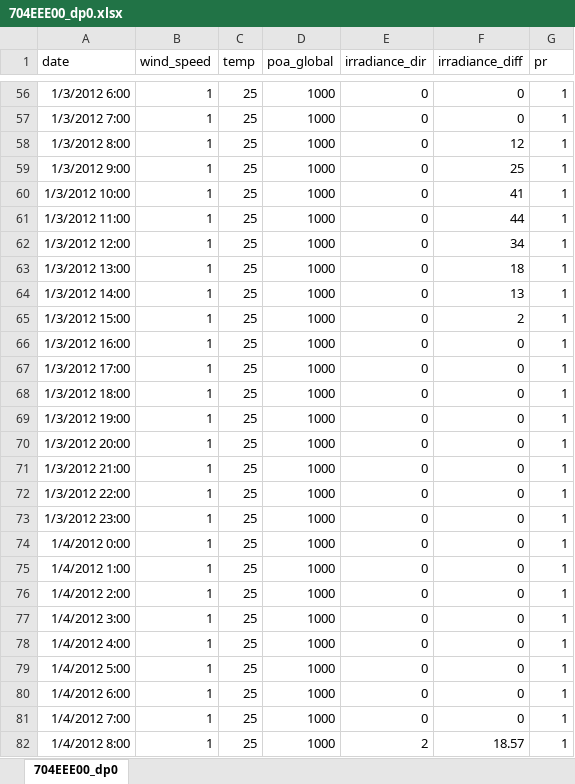
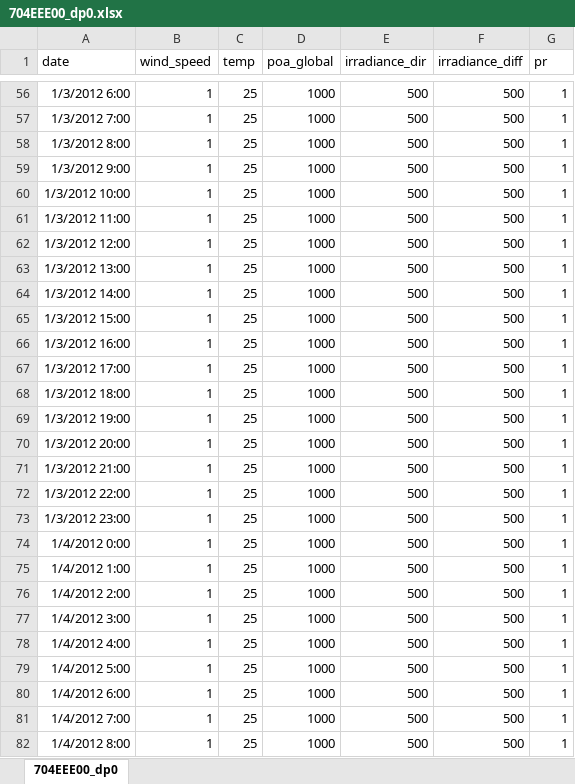
Before and after one commit to hamzaable/Modelling-of-Solar-Roof-Tiles, an Excel workbook: 704EEE00_dp0.xlsx, sheet 704EEE00_dp0, drawn as a sheet; only a part is shown, gaps mark what is left out; values as stored, in another font and other column widths than the file's, no borders; the diff covers the shown part only; the diff names each change by its address in the sheet, - before the commit and + after, or states it on an @@ line.

```diff
--- a/704EEE00_dp0.xlsx (sheet 704EEE00_dp0)
+++ b/704EEE00_dp0.xlsx (sheet 704EEE00_dp0)
-E56:E81 (irradiance_dir): 0
+E56:E81 (irradiance_dir): 500
-F56:F57 (irradiance_diff): 0
+F56:F57 (irradiance_diff): 500
-F58 (irradiance_diff): 12
+F58 (irradiance_diff): 500
-F59 (irradiance_diff): 25
+F59 (irradiance_diff): 500
-F60 (irradiance_diff): 41
+F60 (irradiance_diff): 500
-F61 (irradiance_diff): 44
+F61 (irradiance_diff): 500
-F62 (irradiance_diff): 34
+F62 (irradiance_diff): 500
-F63 (irradiance_diff): 18
+F63 (irradiance_diff): 500
-F64 (irradiance_diff): 13
+F64 (irradiance_diff): 500
-F65 (irradiance_diff): 2
+F65 (irradiance_diff): 500
-F66:F81 (irradiance_diff): 0
+F66:F81 (irradiance_diff): 500
-E82 (irradiance_dir): 2
+E82 (irradiance_dir): 500
-F82 (irradiance_diff): 18.57
+F82 (irradiance_diff): 500
```
Also changed, not shown: 465 edited cells elsewhere in this sheet, formulas that keep their value.
